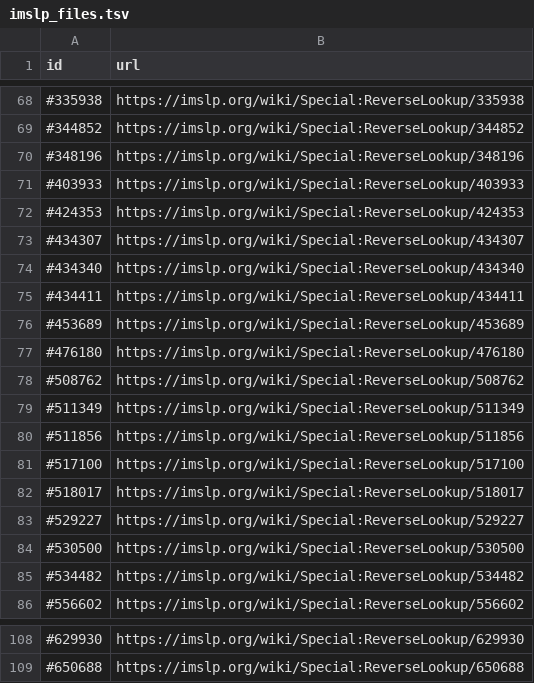
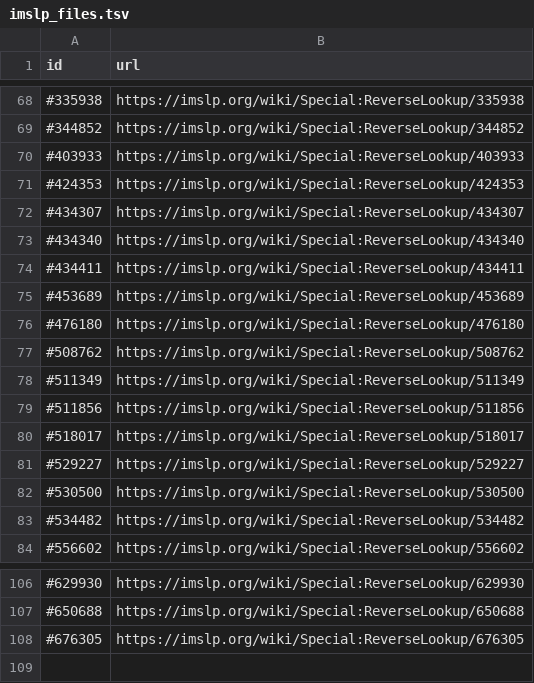
Before and after one commit to ufal/olimpic-icdar24, a TSV file: testset/imslp_files.tsv, drawn as a sheet; only a part is shown, gaps mark what is left out.

Commit message:
Replaced two testset scores due to ignored scores

```diff
--- a/testset/imslp_files.tsv
+++ b/testset/imslp_files.tsv
@@ -69,3 +69,2 @@ id	url
 #344852	https://imslp.org/wiki/Special:ReverseLookup/344852
-#348196	https://imslp.org/wiki/Special:ReverseLookup/348196
 #403933	https://imslp.org/wiki/Special:ReverseLookup/403933
@@ -80,3 +79,2 @@ id	url
 #511856	https://imslp.org/wiki/Special:ReverseLookup/511856
-#517100	https://imslp.org/wiki/Special:ReverseLookup/517100
 #518017	https://imslp.org/wiki/Special:ReverseLookup/518017
@@ -109 +107,2 @@ id	url
 #650688	https://imslp.org/wiki/Special:ReverseLookup/650688
+#676305	https://imslp.org/wiki/Special:ReverseLookup/676305
```
Also changed, not shown: 4 other files.
